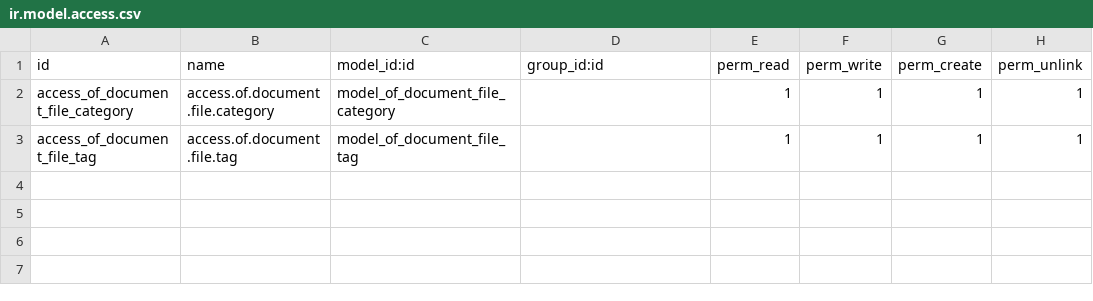
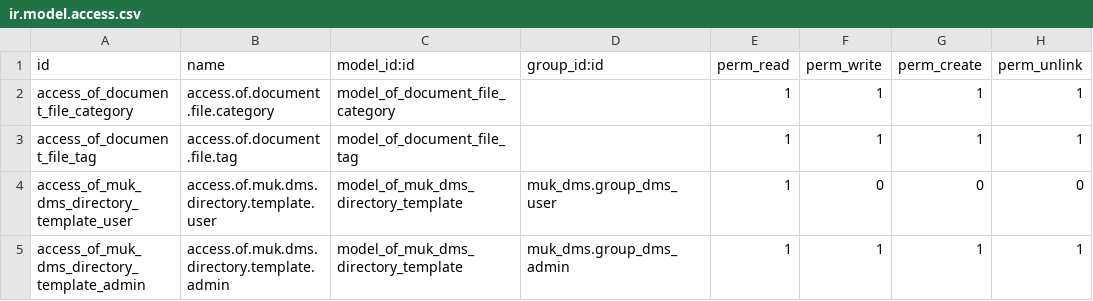
Before and after one commit to odof/openfire, a CSV file: of_document/security/ir.model.access.csv, drawn as a sheet; the diff names each change by its address in the sheet, - before the commit and + after, or states it on an @@ line.

Commit message:
of_document: T2384 - [FIX] Ajout de droits, masquage de champ en fonction des droits, ajout de sudo()

```diff
--- a/of_document/security/ir.model.access.csv
+++ b/of_document/security/ir.model.access.csv
+row 4: access_of_muk_dms_directory_template_user | access.of.muk.dms.directory.template.user | model_of_muk_dms_directory_template | muk_dms.group_dms_user | 1 | 0 | 0 | 0
+row 5: access_of_muk_dms_directory_template_admin | access.of.muk.dms.directory.template.admin | model_of_muk_dms_directory_template | muk_dms.group_dms_admin | 1 | 1 | 1 | 1
```
Also changed, not shown: 3 other files.
